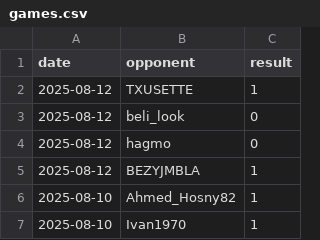
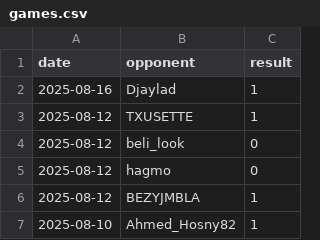
Before and after one commit to IsaacVerm/chess-dashboard, a CSV file: data/games.csv, drawn as a sheet; only a part is shown; the shorter side is filled out with more unchanged rows.

```diff
--- a/data/games.csv
+++ b/data/games.csv
@@ -1,2 +1,3 @@
 date,opponent,result
+2025-08-16,Djaylad,1
 2025-08-12,TXUSETTE,1
```
Also changed, not shown: data/metrics.csv, 1 other file.
